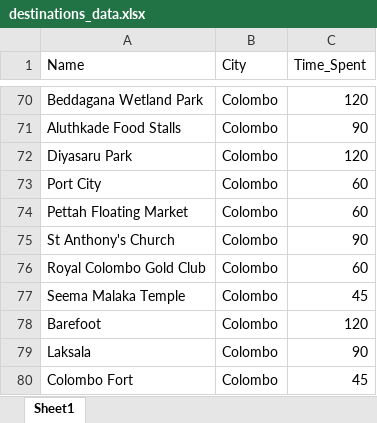
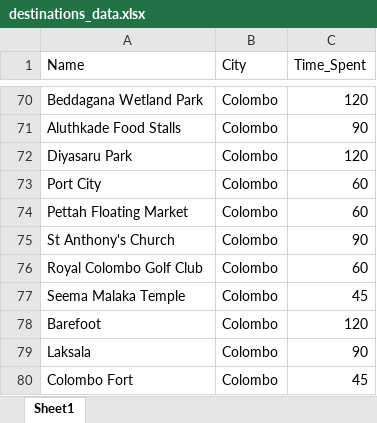
Before and after one commit to SanithSamaraweera2002/Trek_Seeker_Web_Application_ML, an Excel workbook: app/data/destinations_data.xlsx, sheet Sheet1, drawn as a sheet; only a part is shown, gaps mark what is left out; values as stored, in another font and other column widths than the file's, no borders; the diff names each change by its address in the sheet, - before the commit and + after, or states it on an @@ line.

```diff
--- a/app/data/destinations_data.xlsx (sheet Sheet1)
+++ b/app/data/destinations_data.xlsx (sheet Sheet1)
-A76 (Name): Royal Colombo Gold Club
+A76 (Name): Royal Colombo Golf Club
```
Also changed, not shown: app/data/Colombo_dt.xlsx, 5 other files.
